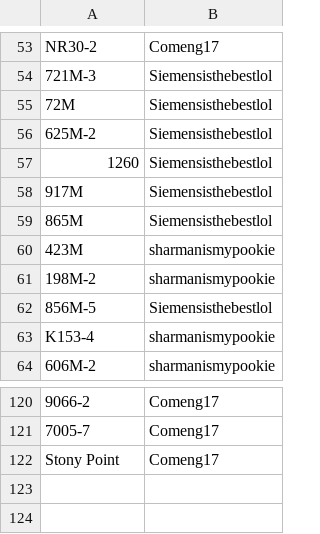
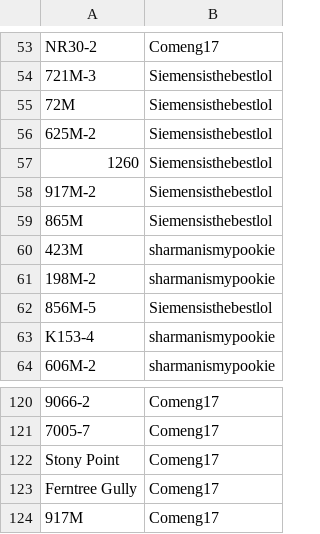
Before and after one commit to XM9G/railway-photos, a CSV file: CREDIT.CSV, drawn as a sheet; only a part is shown, gaps mark what is left out; the diff names each change by its address in the sheet, - before the commit and + after, or states it on an @@ line.

```diff
--- a/CREDIT.CSV
+++ b/CREDIT.CSV
-A58: 917M
+A58: 917M-2
+row 123: Ferntree Gully | Comeng17
+row 124: 917M | Comeng17
```
Also changed, not shown: 7 other files.
